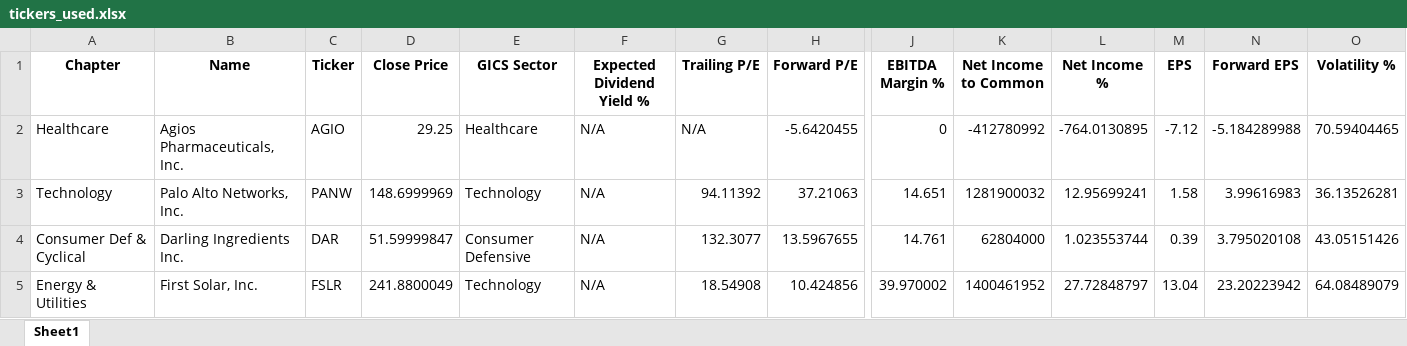
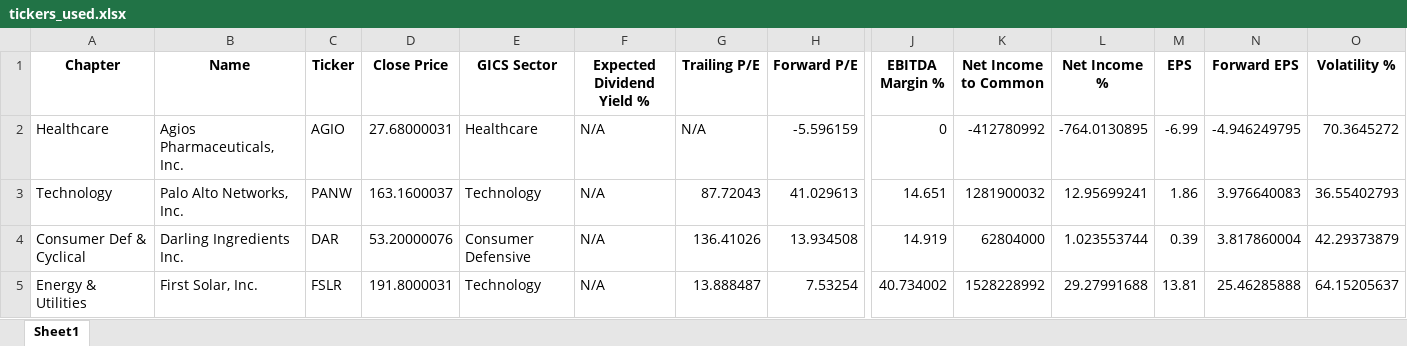
Before and after one commit to SRodWal/RodWal-Capital-Insights, an Excel workbook: Stock Selection/tickers_used.xlsx, sheet Sheet1, drawn as a sheet; only a part is shown, gaps mark what is left out; values as stored, in another font and other column widths than the file's, no borders; the diff covers the shown part only; the diff names each change by its address in the sheet, - before the commit and + after, or states it on an @@ line.

```diff
--- a/Stock Selection/tickers_used.xlsx (sheet Sheet1)
+++ b/Stock Selection/tickers_used.xlsx (sheet Sheet1)
-D2 (Close Price): 29.25
+D2 (Close Price): 27.68000031
-H2 (Forward P/E): -5.6420455
+H2 (Forward P/E): -5.596159
-M2 (EPS): -7.12
+M2 (EPS): -6.99
-N2 (Forward EPS): -5.184289988
+N2 (Forward EPS): -4.946249795
-O2 (Volatility %): 70.59404465
+O2 (Volatility %): 70.3645272
-D3 (Close Price): 148.6999969
+D3 (Close Price): 163.1600037
-G3 (Trailing P/E): 94.11392
+G3 (Trailing P/E): 87.72043
-H3 (Forward P/E): 37.21063
+H3 (Forward P/E): 41.029613
-M3 (EPS): 1.58
+M3 (EPS): 1.86
-N3 (Forward EPS): 3.99616983
+N3 (Forward EPS): 3.976640083
-O3 (Volatility %): 36.13526281
+O3 (Volatility %): 36.55402793
-D4 (Close Price): 51.59999847
+D4 (Close Price): 53.20000076
-G4 (Trailing P/E): 132.3077
+G4 (Trailing P/E): 136.41026
-H4 (Forward P/E): 13.5967655
+H4 (Forward P/E): 13.934508
-J4 (EBITDA Margin %): 14.761
+J4 (EBITDA Margin %): 14.919
-N4 (Forward EPS): 3.795020108
+N4 (Forward EPS): 3.817860004
-O4 (Volatility %): 43.05151426
+O4 (Volatility %): 42.29373879
-D5 (Close Price): 241.8800049
+D5 (Close Price): 191.8000031
-G5 (Trailing P/E): 18.54908
+G5 (Trailing P/E): 13.888487
-H5 (Forward P/E): 10.424856
+H5 (Forward P/E): 7.53254
-J5 (EBITDA Margin %): 39.970002
+J5 (EBITDA Margin %): 40.734002
-K5 (Net Income to Common): 1400461952
+K5 (Net Income to Common): 1528228992
-L5 (Net Income %): 27.72848797
+L5 (Net Income %): 29.27991688
-M5 (EPS): 13.04
+M5 (EPS): 13.81
-N5 (Forward EPS): 23.20223942
+N5 (Forward EPS): 25.46285888
-O5 (Volatility %): 64.08489079
+O5 (Volatility %): 64.15205637
```
Also changed, not shown: 601 edited cells elsewhere in this sheet, Stock Selection/CASH OPERATION.xlsx, Stock Selection/CLOSED POSITION HISTORY.xlsx, 4 other files.
